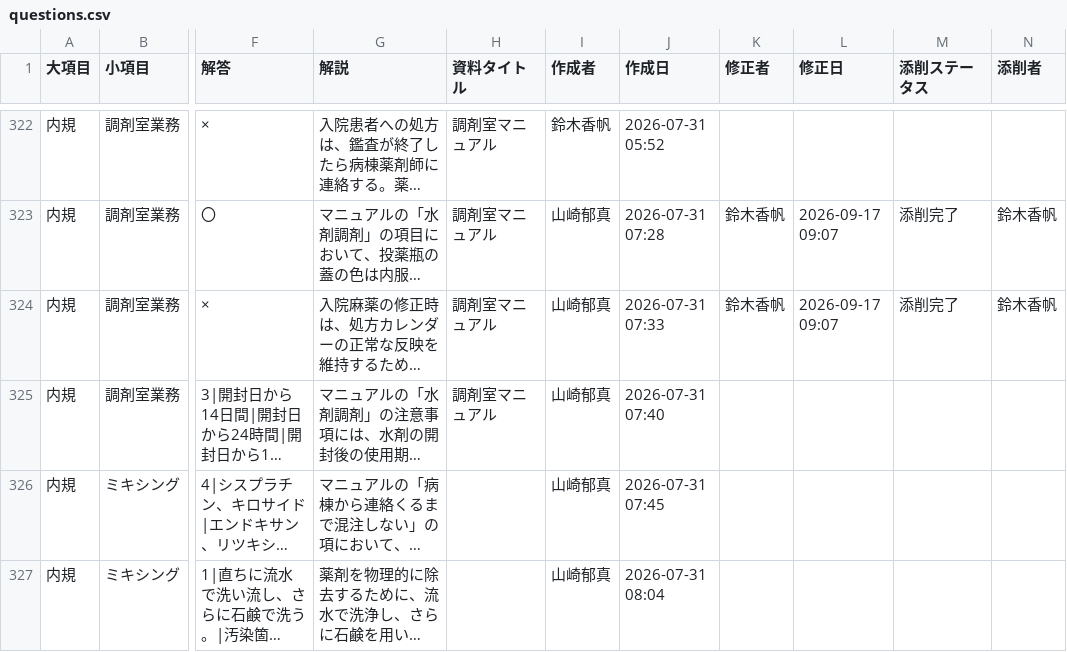
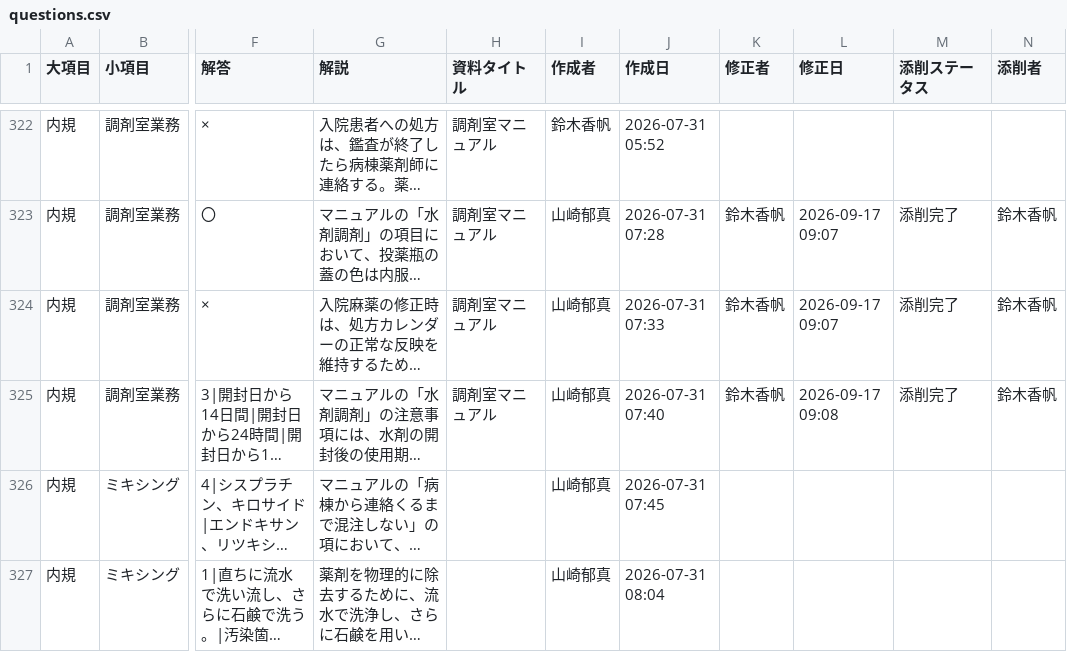
Before and after one commit to kazuitoyakuzai2021/P-Quest, a CSV file: assets/spread_data/questions.csv, drawn as a sheet; only a part is shown, gaps mark what is left out; long unchanged cells end in …; the diff names each change by its address in the sheet, - before the commit and + after, or states it on an @@ line.

Commit message:
Sync: assets/spread_data/questions.csv

```diff
--- a/assets/spread_data/questions.csv
+++ b/assets/spread_data/questions.csv
-K325 (修正者): (empty)
+K325 (修正者): 鈴木香帆
-L325 (修正日): (empty)
+L325 (修正日): 2026-09-17 09:08
-M325 (添削ステータス): (empty)
+M325 (添削ステータス): 添削完了
-N325 (添削者): (empty)
+N325 (添削者): 鈴木香帆
```
